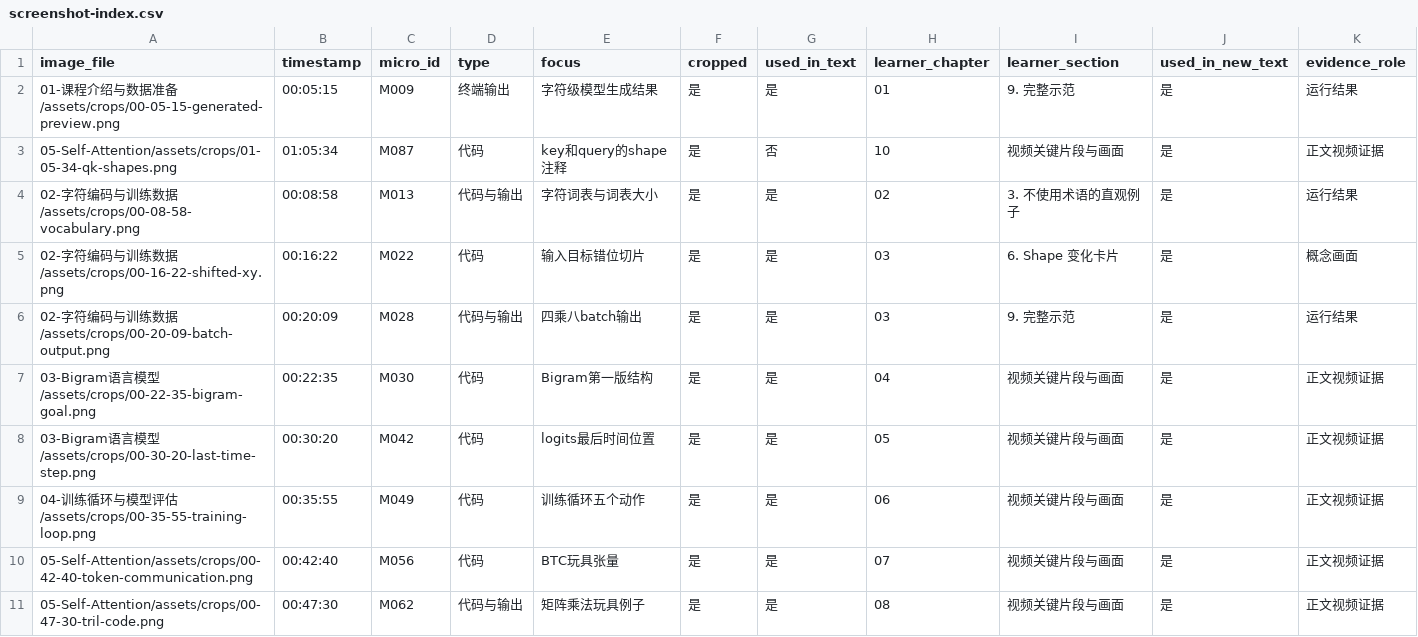
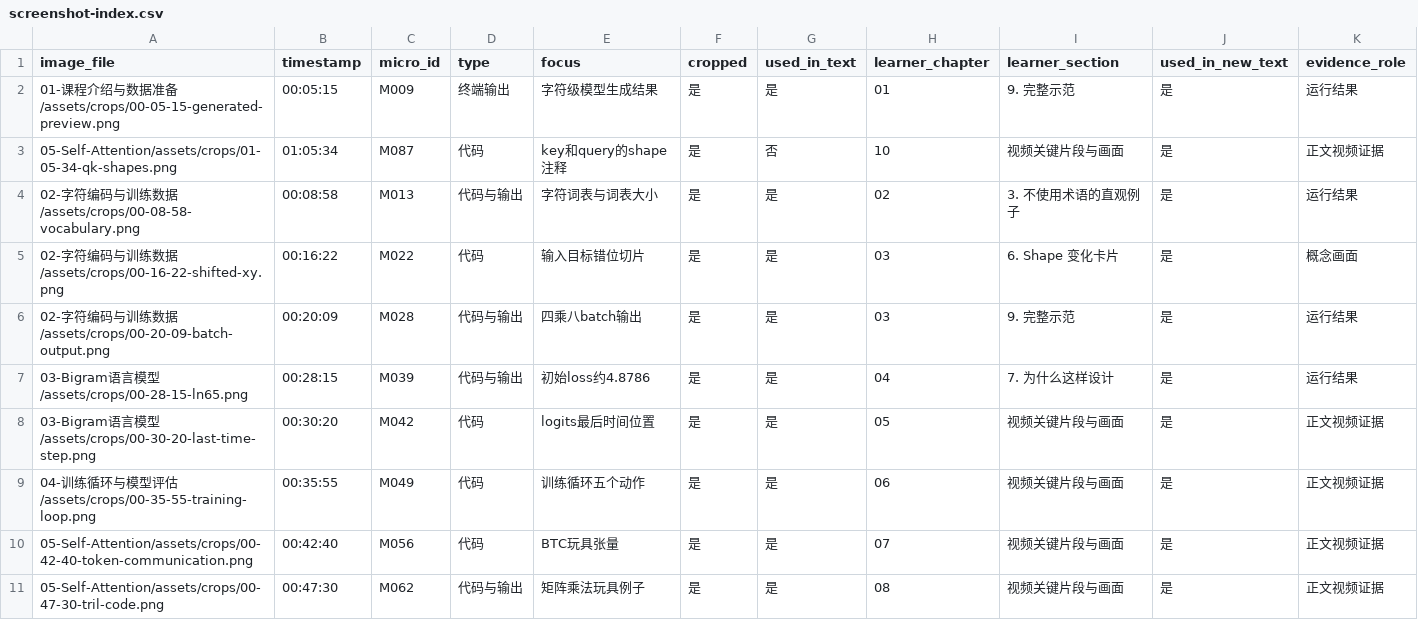
Before and after one commit to ash934141435/gpt-from-scratch-notes, a CSV file: qa/screenshot-index.csv, drawn as a sheet; only a part is shown; removed rows and columns are numbered as before the commit, all else as after; the diff names each change by its address in the sheet, - before the commit and + after, or states it on an @@ line.

Commit message:
docs: 整合 Bigram 基线图文叙事

```diff
--- a/qa/screenshot-index.csv
+++ b/qa/screenshot-index.csv
-row 7: 03-Bigram语言模型/assets/crops/00-22-35-bigram-goal.png | 00:22:35 | M030 | 代码 | Bigram第一版结构 | 是 | 是 | 04 | 视频关键片段与画面 | 是 | 正文视频证据
+row 7: 03-Bigram语言模型/assets/crops/00-28-15-ln65.png | 00:28:15 | M039 | 代码与输出 | 初始loss约4.8786 | 是 | 是 | 04 | 7. 为什么这样设计 | 是 | 运行结果
```
Also changed, not shown: 3 other files.
